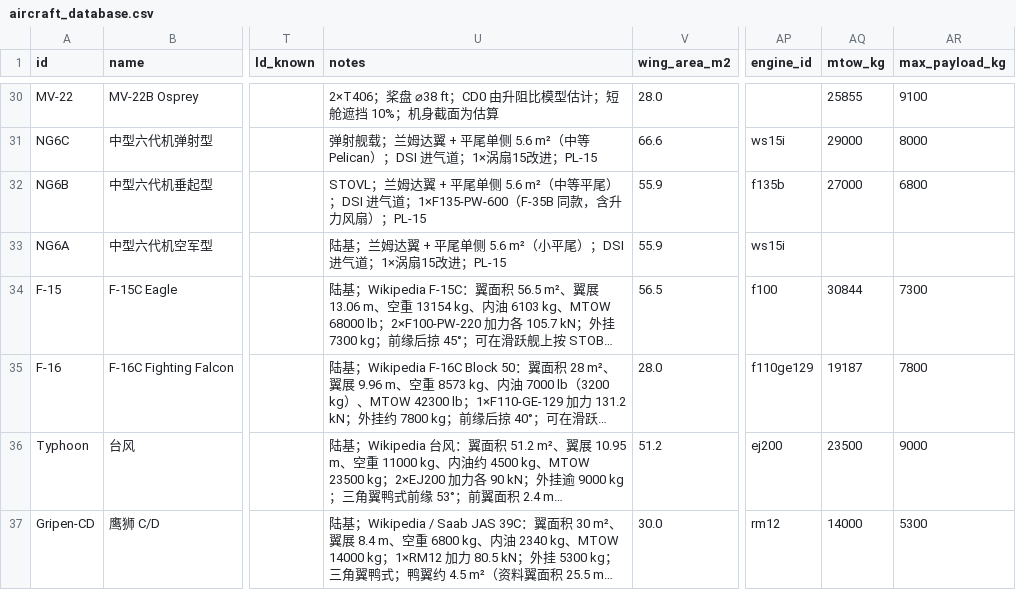
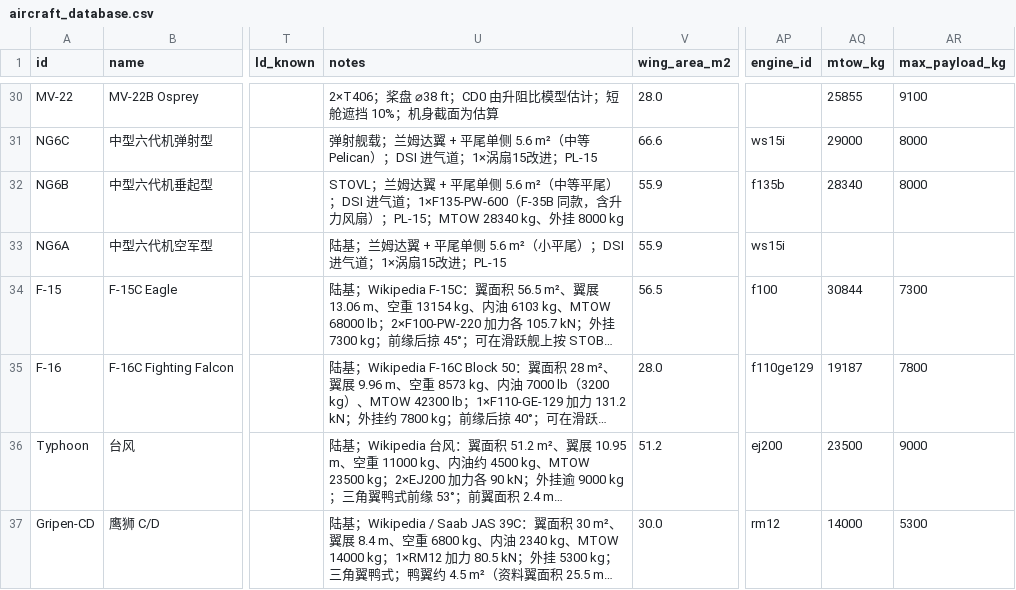
Before and after one commit to xtxsinan-lgtm/military_simulators, a CSV file: data/aircraft_database.csv, drawn as a sheet; only a part is shown, gaps mark what is left out; long unchanged cells end in …; the diff names each change by its address in the sheet, - before the commit and + after, or states it on an @@ line.

```diff
--- a/data/aircraft_database.csv
+++ b/data/aircraft_database.csv
-U32 (notes): …扇）；PL-15
+U32 (notes): …扇）；PL-15；MTOW 28340 kg、外挂 8000 kg
-AQ32 (mtow_kg): 27000
+AQ32 (mtow_kg): 28340
-AR32 (max_payload_kg): 6800
+AR32 (max_payload_kg): 8000
```
Also changed, not shown: 9 other files.
